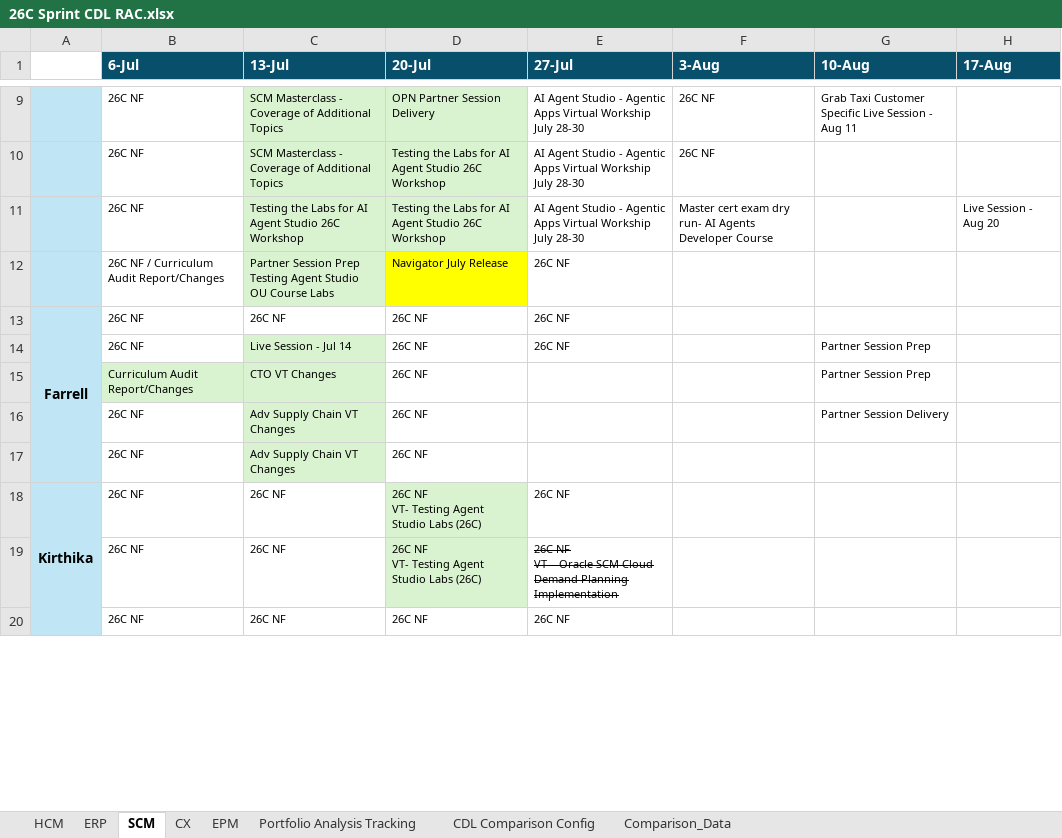
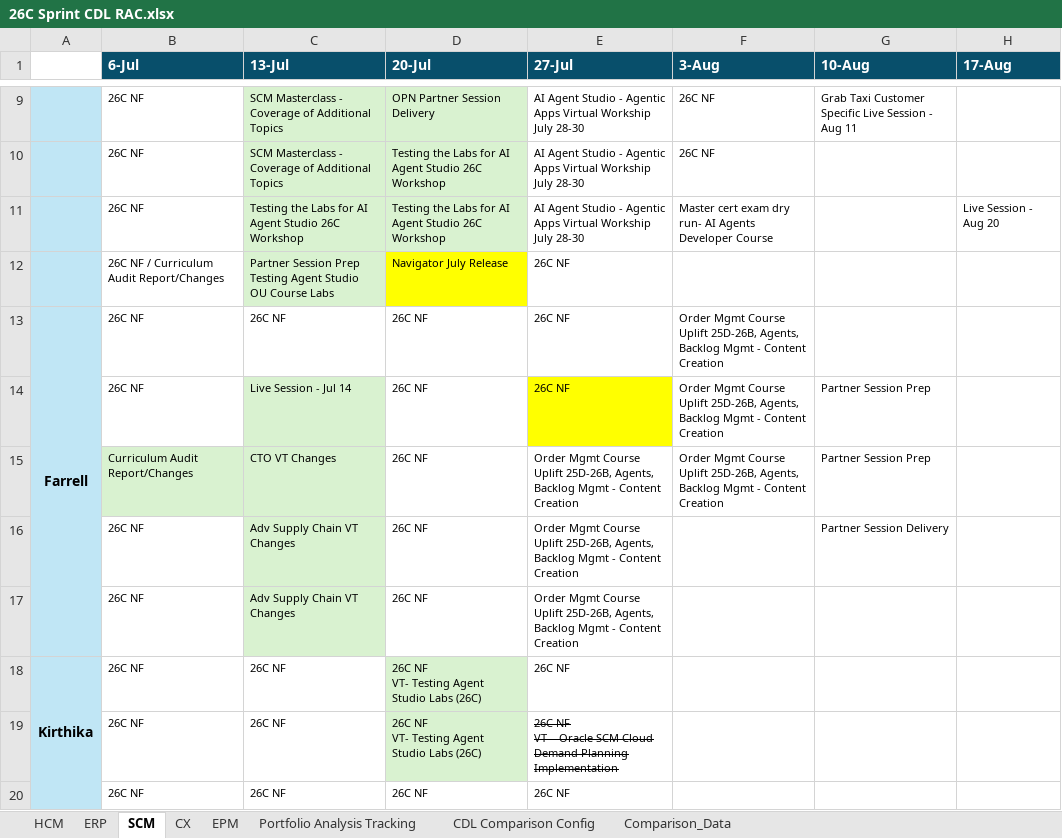
Before and after one commit to pavithraguruprasadb-maker/26C-New-Features-Dashboard, an Excel workbook: 26C Sprint CDL RAC.xlsx, sheet SCM, drawn as a sheet; only a part is shown, gaps mark what is left out; values as stored, in another font and other column widths than the file's, no borders; the diff covers the shown part only; the diff names each change by its address in the sheet, - before the commit and + after, or states it on an @@ line.

```diff
--- a/26C Sprint CDL RAC.xlsx (sheet SCM)
+++ b/26C Sprint CDL RAC.xlsx (sheet SCM)
-F13:F15 (3-Aug): (empty)
+F13:F15 (3-Aug): Order Mgmt Course Uplift 25D-26B, Agents, Backlog Mgmt - Content Creation
-E14 fill: none
+E14 fill: #FFFF00
-E15:E17 (27-Jul): (empty)
+E15:E17 (27-Jul): Order Mgmt Course Uplift 25D-26B, Agents, Backlog Mgmt - Content Creation
```
Also changed, not shown: 6 edited cells and cell formats elsewhere in this sheet, sheet ERP, sheet HCM, sheet Portfolio Analysis Tracking, sheet EPM, sheet CX, 5 other files.
